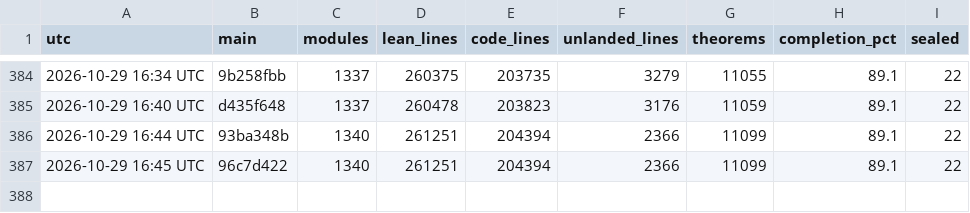
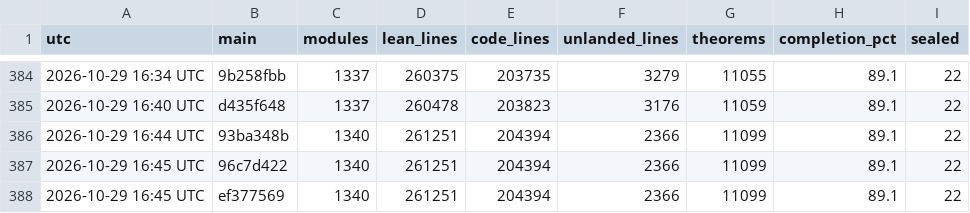
Before and after one commit to scottnarmstrong/KAM-dev, a CSV file: docs/campaign/history.csv, drawn as a sheet; only a part is shown, gaps mark what is left out; the diff names each change by its address in the sheet, - before the commit and + after, or states it on an @@ line.

```diff
--- a/docs/campaign/history.csv
+++ b/docs/campaign/history.csv
+row 388: 2026-10-29 16:45 UTC | ef377569 | 1340 | 261251 | 204394 | 2366 | 11099 | 89.1 | 22
```
Also changed, not shown: 2 other files.
